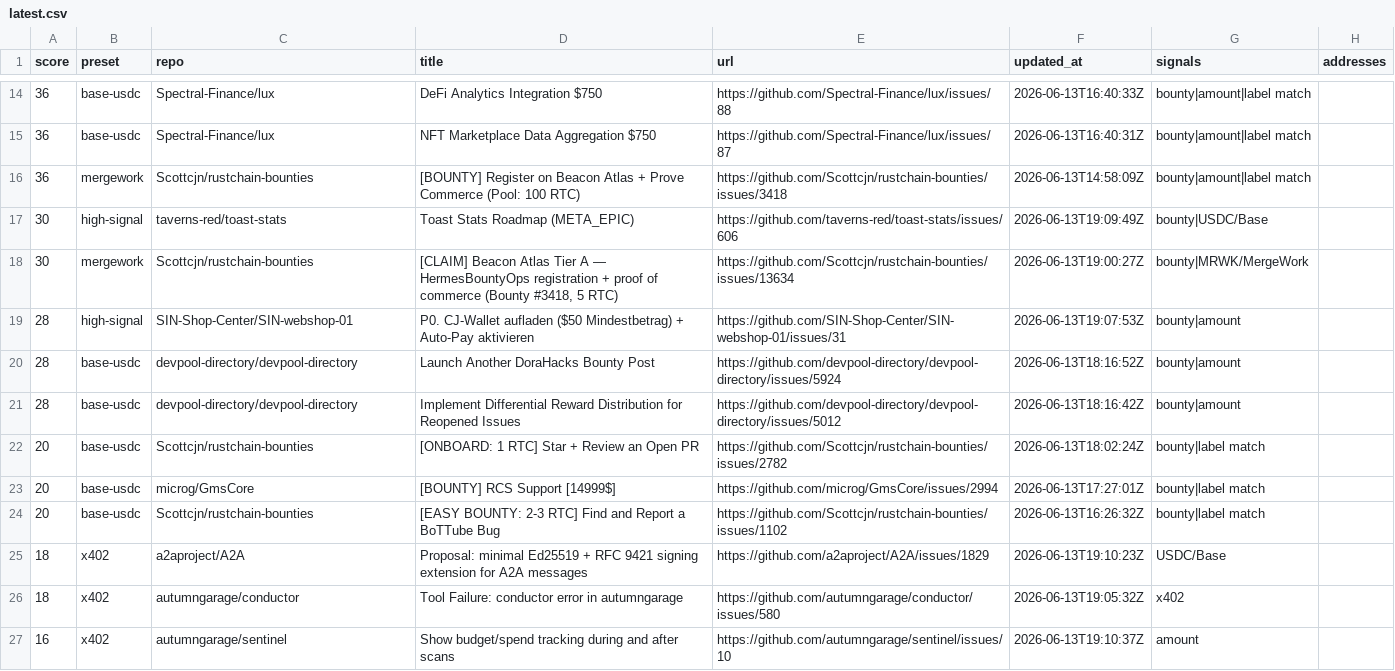
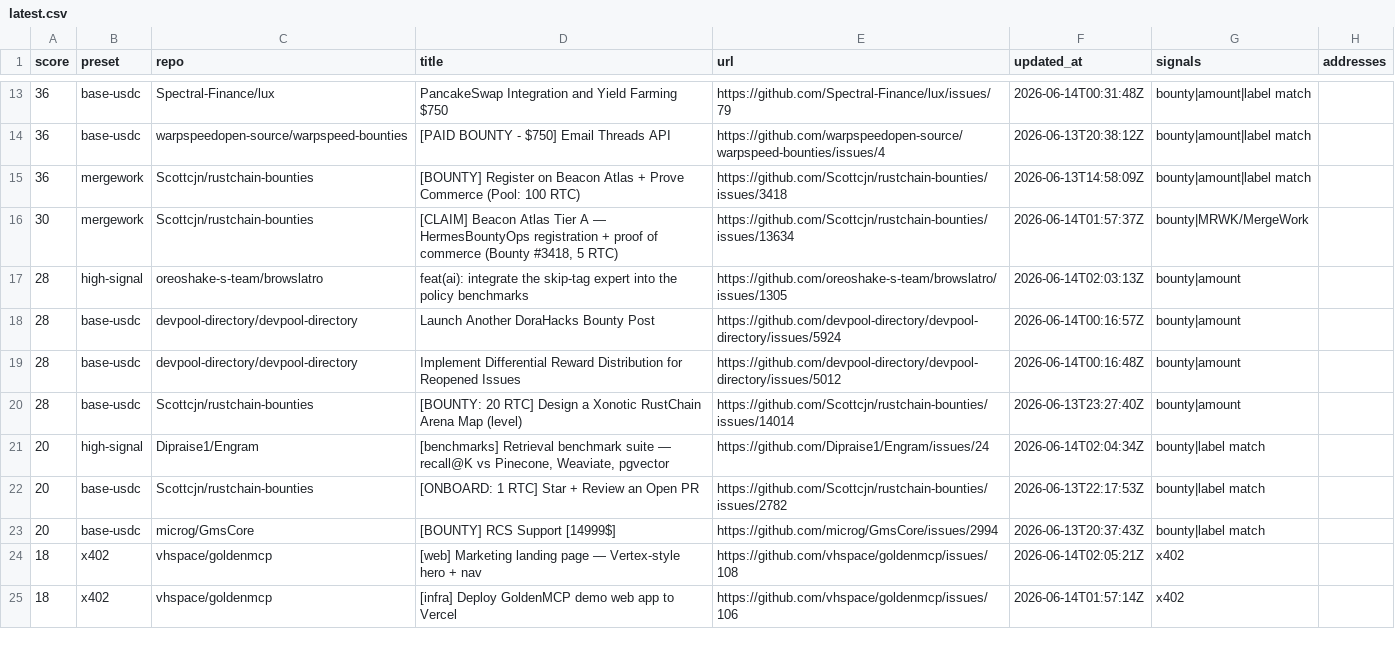
Before and after one commit to safwaankira/contest-radar, a CSV file: feed/latest.csv, drawn as a sheet; only a part is shown, gaps mark what is left out; the diff covers the shown part only.

```diff
--- a/feed/latest.csv
+++ b/feed/latest.csv
@@ -14,14 +13,13 @@
-"36","base-usdc","Spectral-Finance/lux","DeFi Analytics Integration $750","https://github.com/Spectral-Finance/lux/issues/88","2026-06-13T16:40:33Z","bounty|amount|label match",""
-"36","base-usdc","Spectral-Finance/lux","NFT Marketplace Data Aggregation $750","https://github.com/Spectral-Finance/lux/issues/87","2026-06-13T16:40:31Z","bounty|amount|label match",""
+"36","base-usdc","Spectral-Finance/lux","PancakeSwap Integration and Yield Farming $750","https://github.com/Spectral-Finance/lux/issues/79","2026-06-14T00:31:48Z","bounty|amount|label match",""
+"36","base-usdc","warpspeedopen-source/warpspeed-bounties","[PAID BOUNTY - $750] Email Threads API","https://github.com/warpspeedopen-source/warpspeed-bounties/issues/4","2026-06-13T20:38:12Z","bounty|amount|label match",""
 "36","mergework","Scottcjn/rustchain-bounties","[BOUNTY] Register on Beacon Atlas + Prove Commerce (Pool: 100 RTC)","https://github.com/Scottcjn/rustchain-bounties/issues/3418","2026-06-13T14:58:09Z","bounty|amount|label match",""
-"30","high-signal","taverns-red/toast-stats","Toast Stats Roadmap (META_EPIC)","https://github.com/taverns-red/toast-stats/issues/606","2026-06-13T19:09:49Z","bounty|USDC/Base",""
-"30","mergework","Scottcjn/rustchain-bounties","[CLAIM] Beacon Atlas Tier A — HermesBountyOps registration + proof of commerce (Bounty #3418, 5 RTC)","https://github.com/Scottcjn/rustchain-bounties/issues/13634","2026-06-13T19:00:27Z","bounty|MRWK/MergeWork",""
-"28","high-signal","SIN-Shop-Center/SIN-webshop-01","P0. CJ-Wallet aufladen ($50 Mindestbetrag) + Auto-Pay aktivieren","https://github.com/SIN-Shop-Center/SIN-webshop-01/issues/31","2026-06-13T19:07:53Z","bounty|amount",""
-"28","base-usdc","devpool-directory/devpool-directory","Launch Another DoraHacks Bounty Post","https://github.com/devpool-directory/devpool-directory/issues/5924","2026-06-13T18:16:52Z","bounty|amount",""
-"28","base-usdc","devpool-directory/devpool-directory","Implement Differential Reward Distribution for Reopened Issues","https://github.com/devpool-directory/devpool-directory/issues/5012","2026-06-13T18:16:42Z","bounty|amount",""
-"20","base-usdc","Scottcjn/rustchain-bounties","[ONBOARD: 1 RTC] Star + Review an Open PR","https://github.com/Scottcjn/rustchain-bounties/issues/2782","2026-06-13T18:02:24Z","bounty|label match",""
-"20","base-usdc","microg/GmsCore","[BOUNTY] RCS Support [14999$]","https://github.com/microg/GmsCore/issues/2994","2026-06-13T17:27:01Z","bounty|label match",""
-"20","base-usdc","Scottcjn/rustchain-bounties","[EASY BOUNTY: 2-3 RTC] Find and Report a BoTTube Bug","https://github.com/Scottcjn/rustchain-bounties/issues/1102","2026-06-13T16:26:32Z","bounty|label match",""
-"18","x402","a2aproject/A2A","Proposal: minimal Ed25519 + RFC 9421 signing extension for A2A messages","https://github.com/a2aproject/A2A/issues/1829","2026-06-13T19:10:23Z","USDC/Base",""
-"18","x402","autumngarage/conductor","Tool Failure: conductor error in autumngarage","https://github.com/autumngarage/conductor/issues/580","2026-06-13T19:05:32Z","x402",""
-"16","x402","autumngarage/sentinel","Show budget/spend tracking during and after scans","https://github.com/autumngarage/sentinel/issues/10","2026-06-13T19:10:37Z","amount",""
+"30","mergework","Scottcjn/rustchain-bounties","[CLAIM] Beacon Atlas Tier A — HermesBountyOps registration + proof of commerce (Bounty #3418, 5 RTC)","https://github.com/Scottcjn/rustchain-bounties/issues/13634","2026-06-14T01:57:37Z","bounty|MRWK/MergeWork",""
+"28","high-signal","oreoshake-s-team/browslatro","feat(ai): integrate the skip-tag expert into the policy benchmarks","https://github.com/oreoshake-s-team/browslatro/issues/1305","2026-06-14T02:03:13Z","bounty|amount",""
+"28","base-usdc","devpool-directory/devpool-directory","Launch Another DoraHacks Bounty Post","https://github.com/devpool-directory/devpool-directory/issues/5924","2026-06-14T00:16:57Z","bounty|amount",""
+"28","base-usdc","devpool-directory/devpool-directory","Implement Differential Reward Distribution for Reopened Issues","https://github.com/devpool-directory/devpool-directory/issues/5012","2026-06-14T00:16:48Z","bounty|amount",""
+"28","base-usdc","Scottcjn/rustchain-bounties","[BOUNTY: 20 RTC] Design a Xonotic RustChain Arena Map (level)","https://github.com/Scottcjn/rustchain-bounties/issues/14014","2026-06-13T23:27:40Z","bounty|amount",""
+"20","high-signal","Dipraise1/Engram","[benchmarks] Retrieval benchmark suite — recall@K vs Pinecone, Weaviate, pgvector","https://github.com/Dipraise1/Engram/issues/24","2026-06-14T02:04:34Z","bounty|label match",""
+"20","base-usdc","Scottcjn/rustchain-bounties","[ONBOARD: 1 RTC] Star + Review an Open PR","https://github.com/Scottcjn/rustchain-bounties/issues/2782","2026-06-13T22:17:53Z","bounty|label match",""
+"20","base-usdc","microg/GmsCore","[BOUNTY] RCS Support [14999$]","https://github.com/microg/GmsCore/issues/2994","2026-06-13T20:37:43Z","bounty|label match",""
+"18","x402","vhspace/goldenmcp","[web] Marketing landing page — Vertex-style hero + nav","https://github.com/vhspace/goldenmcp/issues/108","2026-06-14T02:05:21Z","x402",""
+"18","x402","vhspace/goldenmcp","[infra] Deploy GoldenMCP demo web app to Vercel","https://github.com/vhspace/goldenmcp/issues/106","2026-06-14T01:57:14Z","x402",""
```
Also changed, not shown: 4 added rows, 3 removed rows and 78 edited cells elsewhere in this file, 9 other files.
